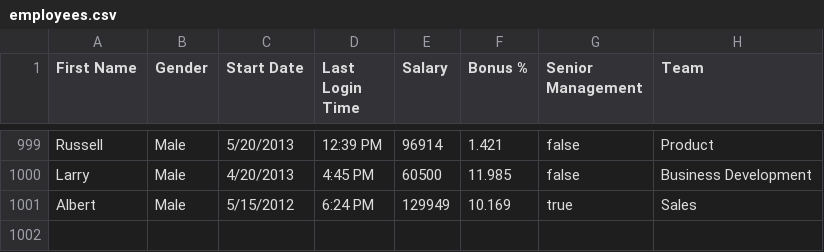
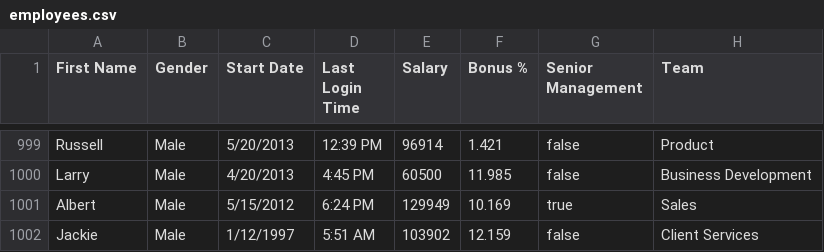
Before and after one commit to anirbandas98/test, a CSV file: employees.csv, drawn as a sheet; only a part is shown, gaps mark what is left out; the diff names each change by its address in the sheet, - before the commit and + after, or states it on an @@ line.

```diff
--- a/employees.csv
+++ b/employees.csv
+row 1002: Jackie | Male | 1/12/1997 | 5:51 AM | 103902 | 12.159 | false | Client Services
```
Also changed, not shown: 1 other file.
